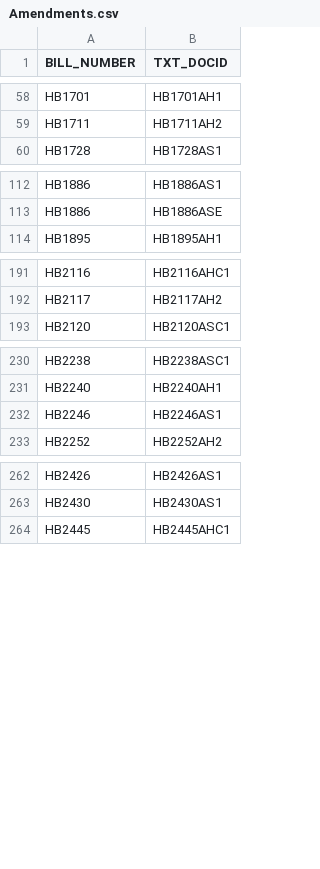
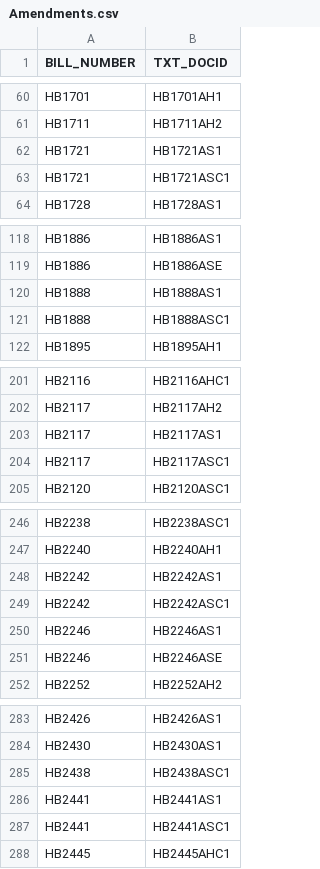
Before and after one commit to kyle-engler/va-legislature-datasette, a CSV file: va_legislature_datasette/lis_data/Amendments.csv, drawn as a sheet; only a part is shown, gaps mark what is left out; the diff covers the shown part only; the diff names each change by its address in the sheet, - before the commit and + after, or states it on an @@ line.

```diff
--- a/va_legislature_datasette/lis_data/Amendments.csv
+++ b/va_legislature_datasette/lis_data/Amendments.csv
+row 62: HB1721 | HB1721AS1
+row 63: HB1721 | HB1721ASC1
+row 120: HB1888 | HB1888AS1
+row 121: HB1888 | HB1888ASC1
+row 203: HB2117 | HB2117AS1
+row 204: HB2117 | HB2117ASC1
+row 248: HB2242 | HB2242AS1
+row 249: HB2242 | HB2242ASC1
+row 251: HB2246 | HB2246ASE
+row 285: HB2438 | HB2438ASC1
+row 286: HB2441 | HB2441AS1
+row 287: HB2441 | HB2441ASC1
```
Also changed, not shown: 40 added rows elsewhere in this file, va_legislature_datasette/lis_data/DOCKET.csv, va_legislature_datasette/lis_data/FiscalImpactStatements.csv, 6 other files.
